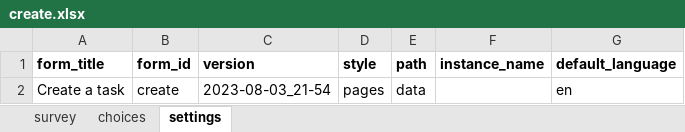
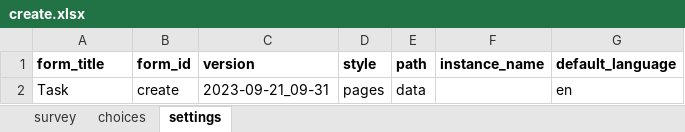
Before and after one commit to gitcliff/mydhi-cht-config, an Excel workbook: config/forms/app/create.xlsx, sheet settings, drawn as a sheet; values as stored, in another font and other column widths than the file's, no borders; charts and pictures not drawn; the diff names each change by its address in the sheet, - before the commit and + after, or states it on an @@ line.

```diff
--- a/config/forms/app/create.xlsx (sheet settings)
+++ b/config/forms/app/create.xlsx (sheet settings)
-A2 (form_title): Create a task
+A2 (form_title): Task
-C2 (version): 2023-08-03_21-54
+C2 (version): 2023-09-21_09-31
```
Also changed, not shown: sheet survey, config/forms/app/appointment.xlsx, config/forms/app/call.xlsx, 9 other files.
